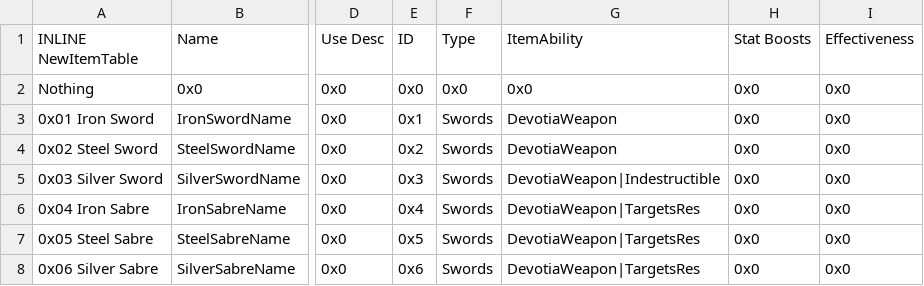
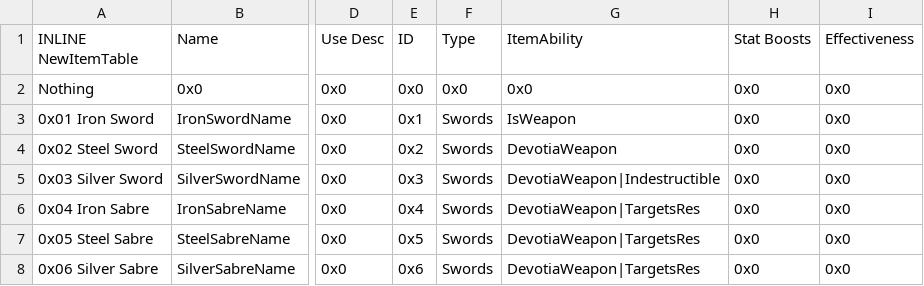
Before and after one commit to GigaExcalibur/Devotia, a CSV file: Tables/NightmareModules/Items/ItemTable.csv, drawn as a sheet; only a part is shown, gaps mark what is left out; the diff names each change by its address in the sheet, - before the commit and + after, or states it on an @@ line.

```diff
--- a/Tables/NightmareModules/Items/ItemTable.csv
+++ b/Tables/NightmareModules/Items/ItemTable.csv
-G3 (ItemAbility): DevotiaWeapon
+G3 (ItemAbility): IsWeapon
```
Also changed, not shown: Tables/NightmareModules/CharactersClasses/CharacterTable.csv, 6 other files.
